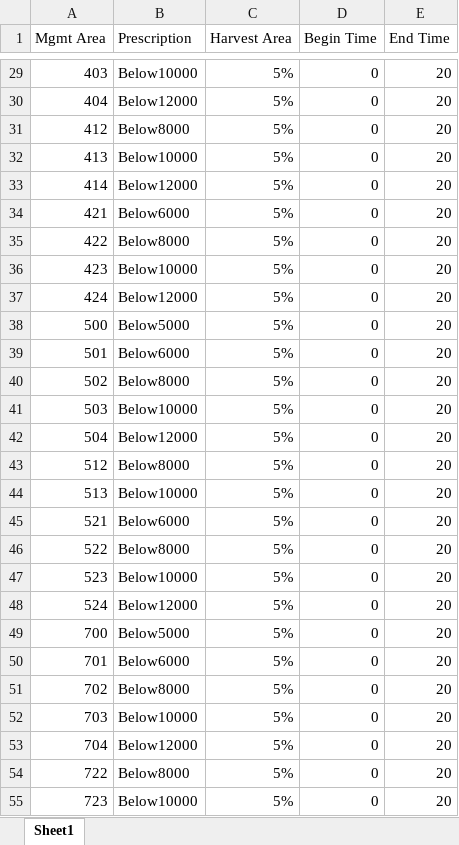
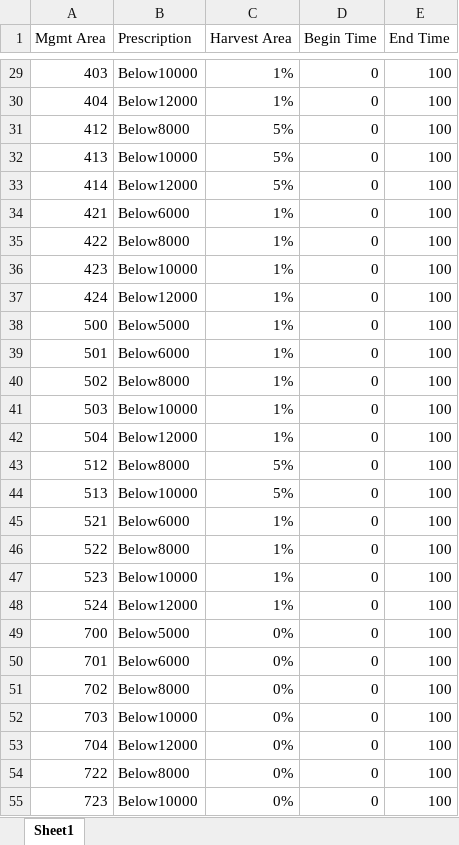
Before and after one commit to flakesw/Project-TCSI-Conservation-Finance, an Excel workbook: Models/Inputs/management_scenarios/new scenarios 2022-09-19.xlsx, sheet Sheet1, drawn as a sheet; only a part is shown, gaps mark what is left out; values as stored, in another font and other column widths than the file's, no borders; the diff covers the shown part only; the diff names each change by its address in the sheet, - before the commit and + after, or states it on an @@ line.

```diff
--- a/Models/Inputs/management_scenarios/new scenarios 2022-09-19.xlsx (sheet Sheet1)
+++ b/Models/Inputs/management_scenarios/new scenarios 2022-09-19.xlsx (sheet Sheet1)
-C29:C30 (Harvest Area): 5%
+C29:C30 (Harvest Area): 1%
-E29:E55 (End Time): 20
+E29:E55 (End Time): 100
-C34:C42 (Harvest Area): 5%
+C34:C42 (Harvest Area): 1%
-C45:C48 (Harvest Area): 5%
+C45:C48 (Harvest Area): 1%
-C49:C55 (Harvest Area): 5%
+C49:C55 (Harvest Area): 0%
```
Also changed, not shown: 49 edited cells elsewhere in this sheet, 33 other files.
